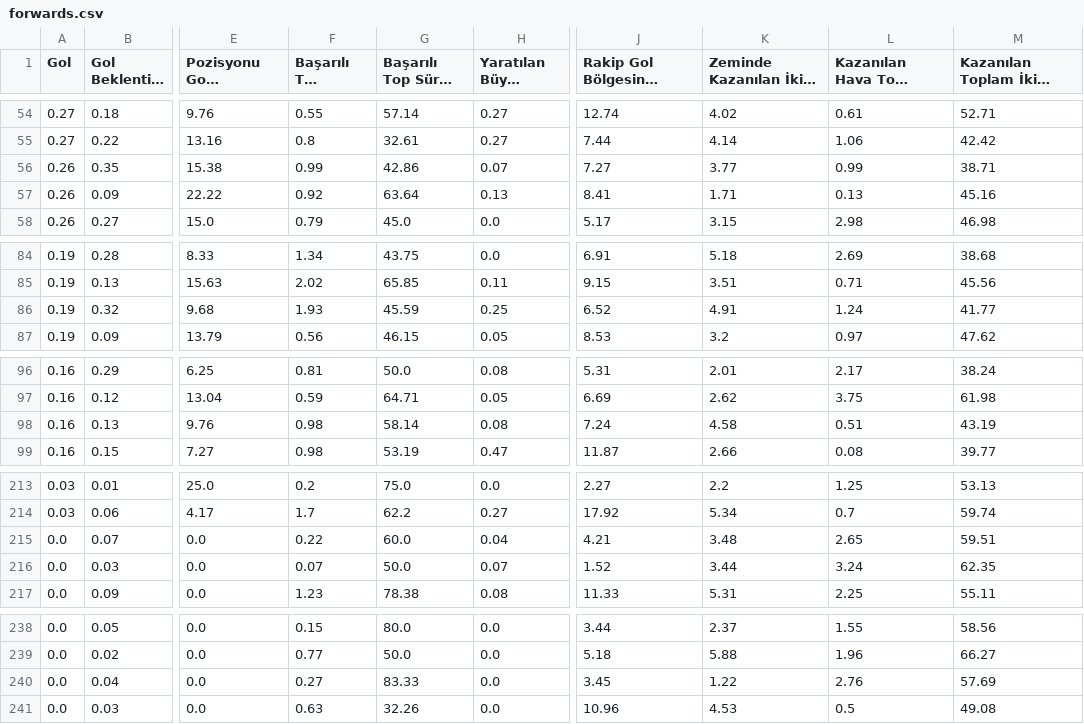
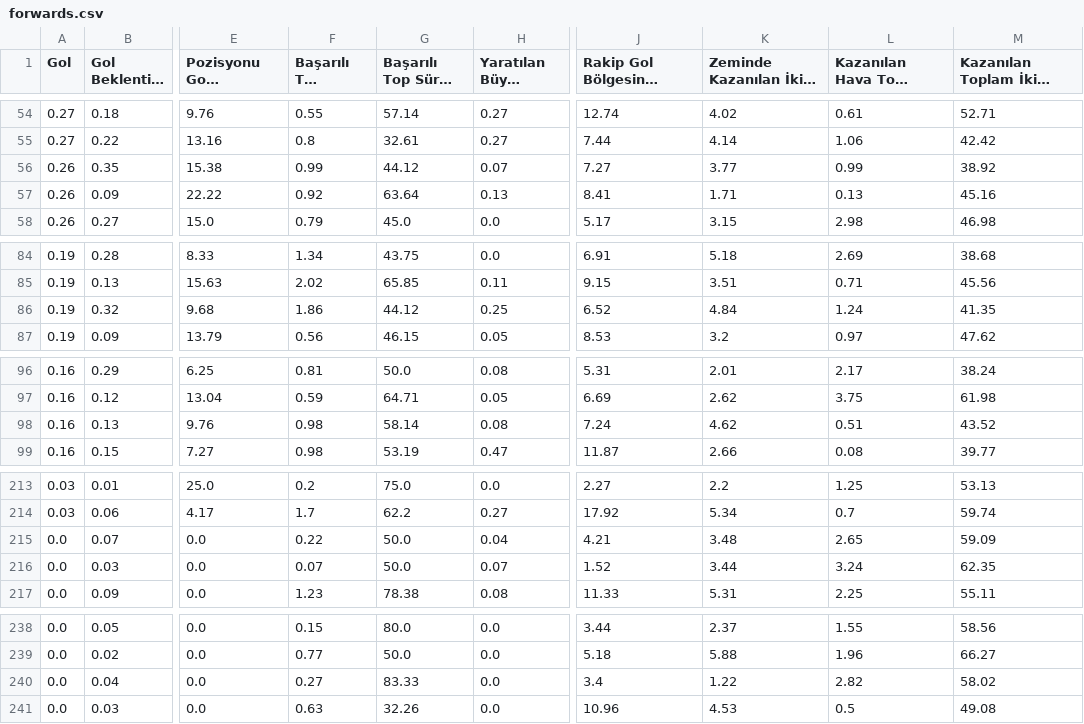
Before and after one commit to scatterradarcsv/csv_scatter_radar_15matches_per90_noPos, a CSV file: forwards.csv, drawn as a sheet; only a part is shown, gaps mark what is left out; long unchanged cells end in …; the diff covers the shown part only; the diff names each change by its address in the sheet, - before the commit and + after, or states it on an @@ line.

```diff
--- a/forwards.csv
+++ b/forwards.csv
-G56 (Başarılı Top Sürme %): 42.86
+G56 (Başarılı Top Sürme %): 44.12
-M56: 38.71
+M56: 38.92
-F86 (Başarılı Top Sürme): 1.93
+F86 (Başarılı Top Sürme): 1.86
-G86 (Başarılı Top Sürme %): 45.59
+G86 (Başarılı Top Sürme %): 44.12
-K86 (Zeminde Kazanılan İkili Mücadele): 4.91
+K86 (Zeminde Kazanılan İkili Mücadele): 4.84
-M86: 41.77
+M86: 41.35
-K98 (Zeminde Kazanılan İkili Mücadele): 4.58
+K98 (Zeminde Kazanılan İkili Mücadele): 4.62
-M98: 43.19
+M98: 43.52
-G215 (Başarılı Top Sürme %): 60.0
+G215 (Başarılı Top Sürme %): 50.0
-M215: 59.51
+M215: 59.09
-J240: 3.45
+J240: 3.4
-L240 (Kazanılan Hava Topu Mücadelesi): 2.76
+L240 (Kazanılan Hava Topu Mücadelesi): 2.82
-M240: 57.69
+M240: 58.02
```
Also changed, not shown: 26 edited cells elsewhere in this file.
